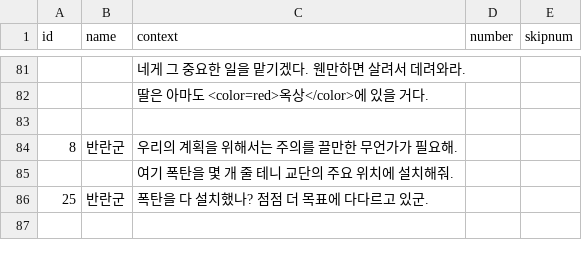
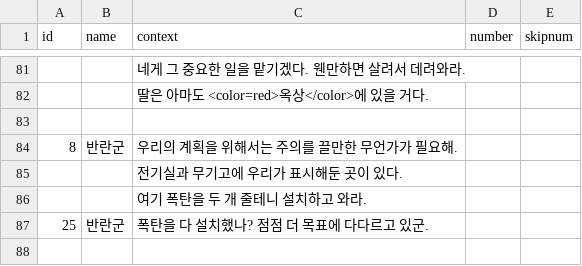
Before and after one commit to leeZn30/Gamelab_Week05, a CSV file: Assets/Resources/CSVFiles/DialogoueEvent.csv, drawn as a sheet; only a part is shown, gaps mark what is left out.

```diff
--- a/Assets/Resources/CSVFiles/DialogoueEvent.csv
+++ b/Assets/Resources/CSVFiles/DialogoueEvent.csv
@@ -84,3 +84,4 @@
 8,반란군,우리의 계획을 위해서는 주의를 끌만한 무언가가 필요해.,,
-,,여기 폭탄을 몇 개 줄 테니 교단의 주요 위치에 설치해줘.,,
+,,전기실과 무기고에 우리가 표시해둔 곳이 있다.,,
+,,여기 폭탄을 두 개 줄테니 설치하고 와라.,,
 25,반란군,폭탄을 다 설치했나? 점점 더 목표에 다다르고 있군.,,
```
Also changed, not shown: 3 other files.
